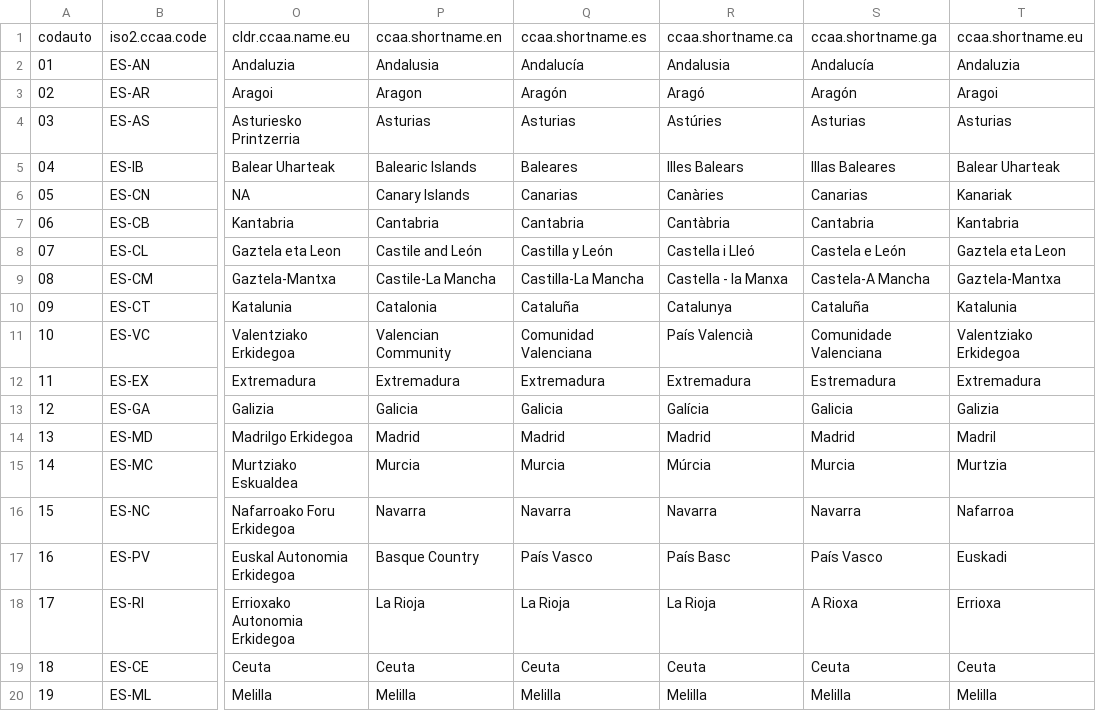
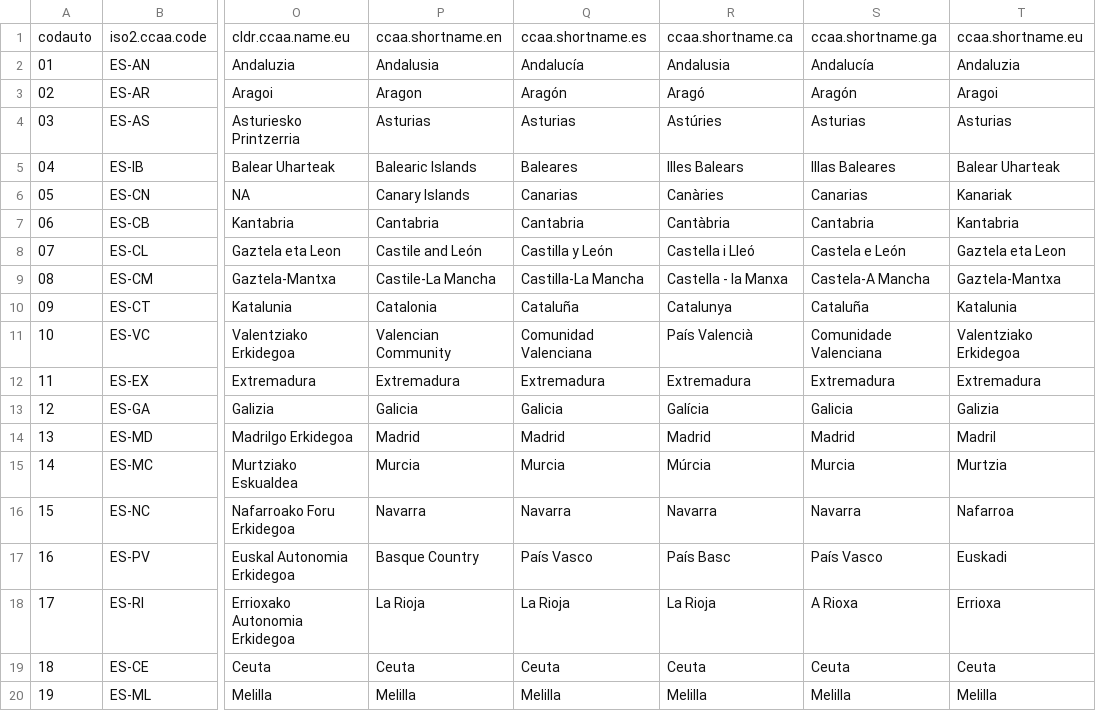
Before and after one commit to rOpenSpain/mapSpain, a CSV file: data-raw/espCCAA.csv, drawn as a sheet; only a part is shown, gaps mark what is left out; the diff names each change by its address in the sheet, - before the commit and + after, or states it on an @@ line.

Commit message:
Fix Estremadura on gallego
#62

```diff
--- a/data-raw/espCCAA.csv
+++ b/data-raw/espCCAA.csv
-S12: Estremadura
+S12: Extremadura
```
Also changed, not shown: 2 other files.
